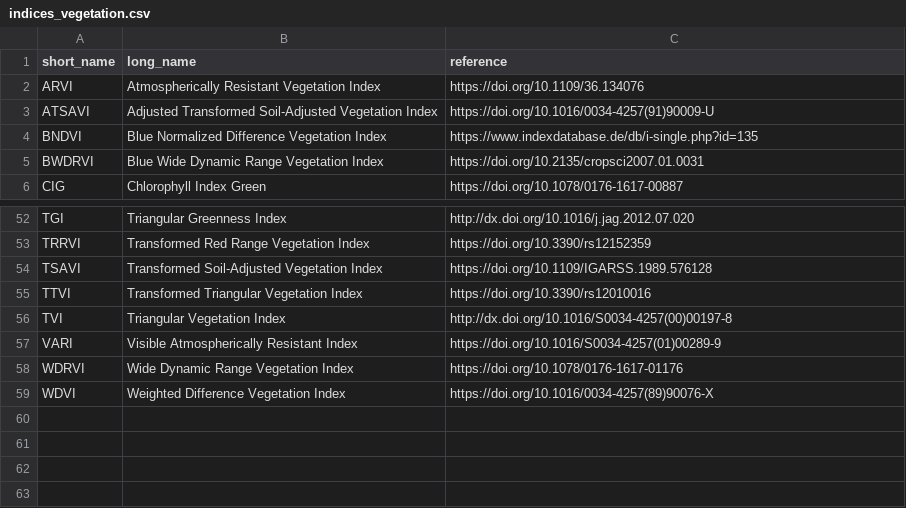
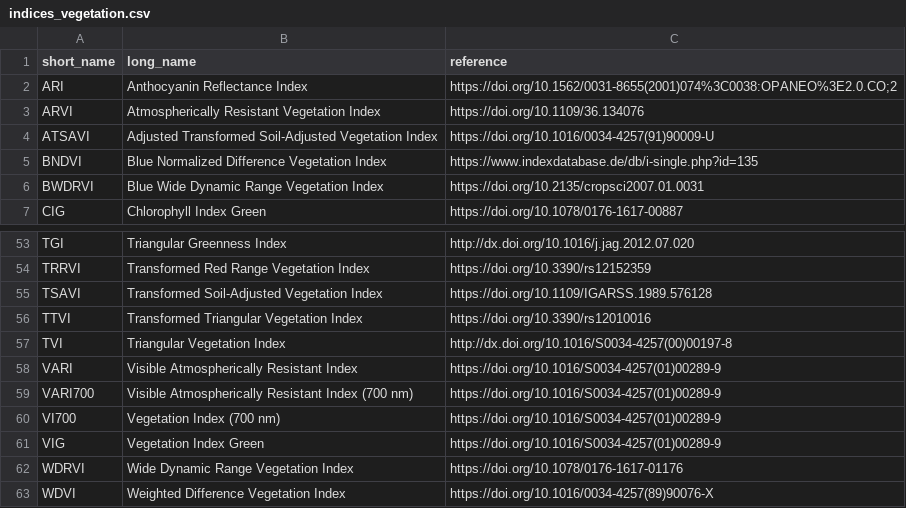
Before and after one commit to awesome-spectral-indices/awesome-spectral-indices, a CSV file: docs/_static/indices_vegetation.csv, drawn as a sheet; only a part is shown, gaps mark what is left out; the diff names each change by its address in the sheet, - before the commit and + after, or states it on an @@ line.

```diff
--- a/docs/_static/indices_vegetation.csv
+++ b/docs/_static/indices_vegetation.csv
+row 2: ARI | Anthocyanin Reflectance Index | https://doi.org/10.1562/0031-8655(2001)074%3C0038:OPANEO%3E2.0.CO;2
+row 59: VARI700 | Visible Atmospherically Resistant Index (700 nm) | https://doi.org/10.1016/S0034-4257(01)00289-9
+row 60: VI700 | Vegetation Index (700 nm) | https://doi.org/10.1016/S0034-4257(01)00289-9
+row 61: VIG | Vegetation Index Green | https://doi.org/10.1016/S0034-4257(01)00289-9
```
Also changed, not shown: output/spectral-indices-table.csv, 1 other file.
